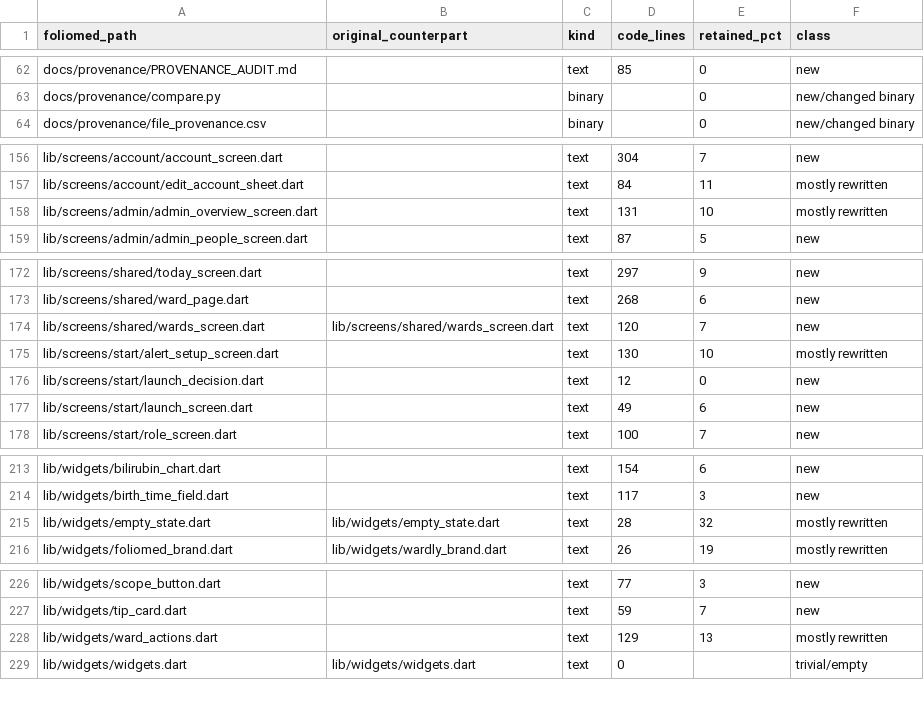
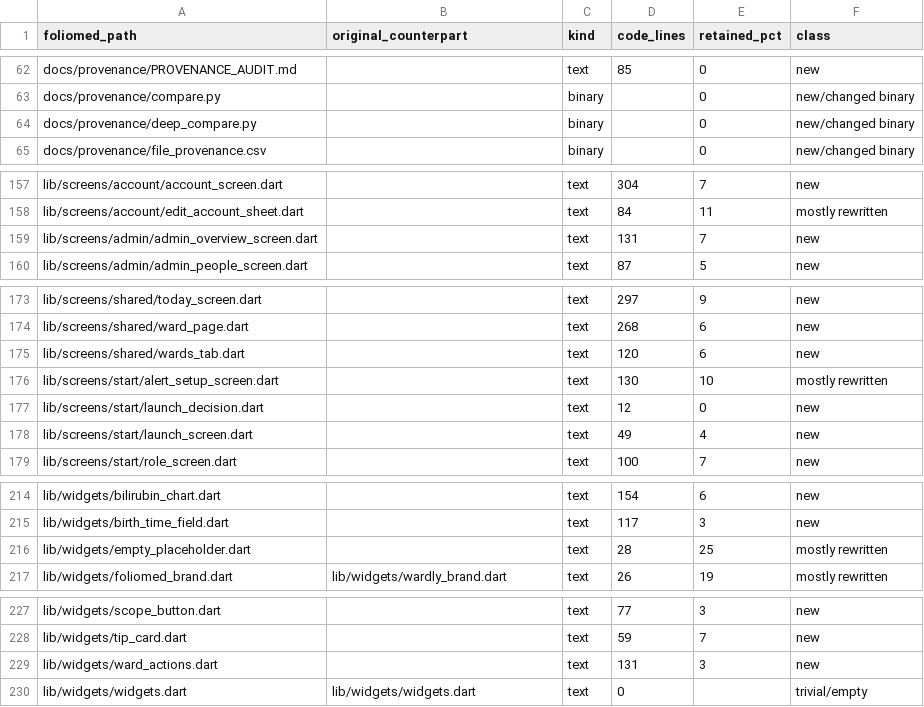
Before and after one commit to neetlogiq-spec/foliomed, a CSV file: docs/provenance/file_provenance.csv, drawn as a sheet; only a part is shown, gaps mark what is left out; the diff covers the shown part only.

```diff
--- a/docs/provenance/file_provenance.csv
+++ b/docs/provenance/file_provenance.csv
@@ -63,2 +63,3 @@ docs/provenance/PROVENANCE_AUDIT.md,,text,85,0,new
 docs/provenance/compare.py,,binary,,0,new/changed binary
+docs/provenance/deep_compare.py,,binary,,0,new/changed binary
 docs/provenance/file_provenance.csv,,binary,,0,new/changed binary
@@ -157,3 +158,3 @@ lib/screens/account/account_screen.dart,,text,304,7,new
 lib/screens/account/edit_account_sheet.dart,,text,84,11,mostly rewritten
-lib/screens/admin/admin_overview_screen.dart,,text,131,10,mostly rewritten
+lib/screens/admin/admin_overview_screen.dart,,text,131,7,new
 lib/screens/admin/admin_people_screen.dart,,text,87,5,new
@@ -173,6 +174,6 @@ lib/screens/shared/today_screen.dart,,text,297,9,new
 lib/screens/shared/ward_page.dart,,text,268,6,new
-lib/screens/shared/wards_screen.dart,lib/screens/shared/wards_screen.dart,text,120,7,new
+lib/screens/shared/wards_tab.dart,,text,120,6,new
 lib/screens/start/alert_setup_screen.dart,,text,130,10,mostly rewritten
 lib/screens/start/launch_decision.dart,,text,12,0,new
-lib/screens/start/launch_screen.dart,,text,49,6,new
+lib/screens/start/launch_screen.dart,,text,49,4,new
 lib/screens/start/role_screen.dart,,text,100,7,new
@@ -214,3 +215,3 @@ lib/widgets/bilirubin_chart.dart,,text,154,6,new
 lib/widgets/birth_time_field.dart,,text,117,3,new
-lib/widgets/empty_state.dart,lib/widgets/empty_state.dart,text,28,32,mostly rewritten
+lib/widgets/empty_placeholder.dart,,text,28,25,mostly rewritten
 lib/widgets/foliomed_brand.dart,lib/widgets/wardly_brand.dart,text,26,19,mostly rewritten
@@ -227,3 +228,3 @@ lib/widgets/scope_button.dart,,text,77,3,new
 lib/widgets/tip_card.dart,,text,59,7,new
-lib/widgets/ward_actions.dart,,text,129,13,mostly rewritten
+lib/widgets/ward_actions.dart,,text,131,3,new
 lib/widgets/widgets.dart,lib/widgets/widgets.dart,text,0,,trivial/empty
```
Also changed, not shown: 2 added rows, 2 removed rows and 10 edited cells elsewhere in this file, 45 other files.
